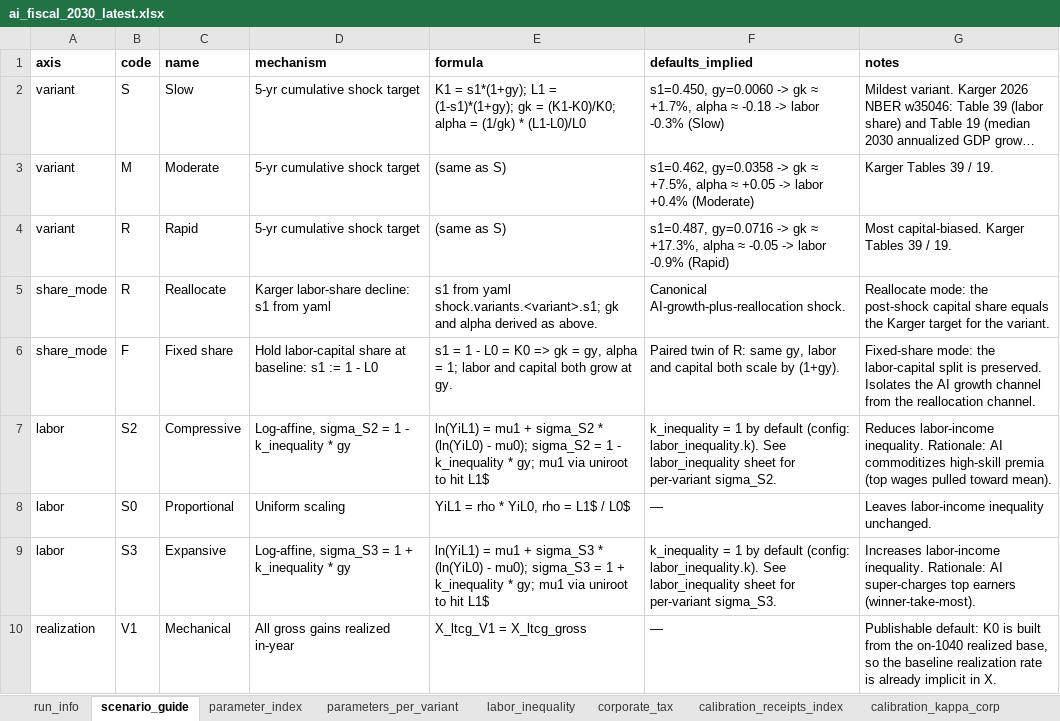
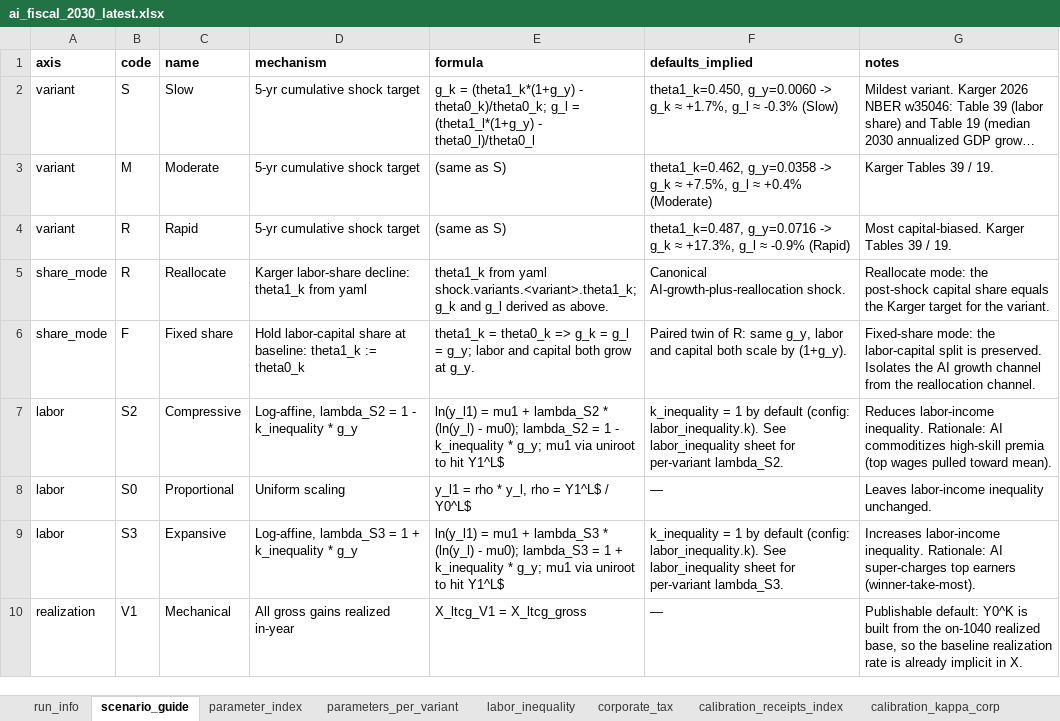
Before and after one commit to Budget-Lab-Yale/AI-Fiscal, an Excel workbook: results/aggregates/ai_fiscal_2030_latest.xlsx, sheet scenario_guide, drawn as a sheet; long unchanged cells end in …; values as stored, in another font and other column widths than the file's, no borders; the diff names each change by its address in the sheet, - before the commit and + after, or states it on an @@ line.

```diff
--- a/results/aggregates/ai_fiscal_2030_latest.xlsx (sheet scenario_guide)
+++ b/results/aggregates/ai_fiscal_2030_latest.xlsx (sheet scenario_guide)
-E2 (formula): K1 = s1*(1+gy); L1 = (1-s1)*(1+gy); gk = (K1-K0)/K0; alpha = (1/gk) * (L1-L0)/L0
+E2 (formula): g_k = (theta1_k*(1+g_y) - theta0_k)/theta0_k; g_l = (theta1_l*(1+g_y) - theta0_l)/theta0_l
-F2 (defaults_implied): s1=0.450, gy=0.0060 -> gk ≈ +1.7%, alpha ≈ -0.18 -> labor -0.3% (Slow)
+F2 (defaults_implied): theta1_k=0.450, g_y=0.0060 -> g_k ≈ +1.7%, g_l ≈ -0.3% (Slow)
-F3 (defaults_implied): s1=0.462, gy=0.0358 -> gk ≈ +7.5%, alpha ≈ +0.05 -> labor +0.4% (Moderate)
+F3 (defaults_implied): theta1_k=0.462, g_y=0.0358 -> g_k ≈ +7.5%, g_l ≈ +0.4% (Moderate)
-F4 (defaults_implied): s1=0.487, gy=0.0716 -> gk ≈ +17.3%, alpha ≈ -0.05 -> labor -0.9% (Rapid)
+F4 (defaults_implied): theta1_k=0.487, g_y=0.0716 -> g_k ≈ +17.3%, g_l ≈ -0.9% (Rapid)
-D5 (mechanism): Karger labor-share decline: s1 from yaml
+D5 (mechanism): Karger labor-share decline: theta1_k from yaml
-E5 (formula): s1 from yaml shock.variants.<variant>.s1; gk and alpha derived as…
+E5 (formula): theta1_k from yaml shock.variants.<variant>.theta1_k; g_k and g_l derived as…
-D6 (mechanism): …at baseline: s1 := 1 - L0
+D6 (mechanism): …at baseline: theta1_k := theta0_k
-E6 (formula): s1 = 1 - L0 = K0 => gk = gy, alpha = 1; labor and capital both grow at gy.
+E6 (formula): theta1_k = theta0_k => g_k = g_l = g_y; labor and capital both grow at g_y.
-F6 (defaults_implied): …R: same gy, labor and capital both scale by (1+gy).
+F6 (defaults_implied): …R: same g_y, labor and capital both scale by (1+g_y).
-D7 (mechanism): Log-affine, sigma_S2 = 1 - k_inequality * gy
+D7 (mechanism): Log-affine, lambda_S2 = 1 - k_inequality * g_y
-E7 (formula): ln(YiL1) = mu1 + sigma_S2 * (ln(YiL0) - mu0); sigma_S2 = 1 - k_inequality * gy; mu1 via uniroot to hit L1$
+E7 (formula): ln(y_l1) = mu1 + lambda_S2 * (ln(y_l) - mu0); lambda_S2 = 1 - k_inequality * g_y; mu1 via uniroot to hit Y1^L$
-F7 (defaults_implied): …for per-variant sigma_S2.
+F7 (defaults_implied): …for per-variant lambda_S2.
-E8 (formula): YiL1 = rho * YiL0, rho = L1$ / L0$
+E8 (formula): y_l1 = rho * y_l, rho = Y1^L$ / Y0^L$
-D9 (mechanism): Log-affine, sigma_S3 = 1 + k_inequality * gy
+D9 (mechanism): Log-affine, lambda_S3 = 1 + k_inequality * g_y
-E9 (formula): ln(YiL1) = mu1 + sigma_S3 * (ln(YiL0) - mu0); sigma_S3 = 1 + k_inequality * gy; mu1 via uniroot to hit L1$
+E9 (formula): ln(y_l1) = mu1 + lambda_S3 * (ln(y_l) - mu0); lambda_S3 = 1 + k_inequality * g_y; mu1 via uniroot to hit Y1^L$
-F9 (defaults_implied): …for per-variant sigma_S3.
+F9 (defaults_implied): …for per-variant lambda_S3.
-G10 (notes): Publishable default: K0 is built…
+G10 (notes): Publishable default: Y0^K is built…
```
Also changed, not shown: sheet blsmm_debt_to_gdp, sheet variable_list, sheet parameters_per_variant, sheet labor_inequality, sheet corporate_tax, sheet run_info, 1 more sheet, results/aggregates/ai_fiscal_publishable_2030_latest.xlsx, results/figures/2030/figure_data_2030.xlsx, 2 other files.
